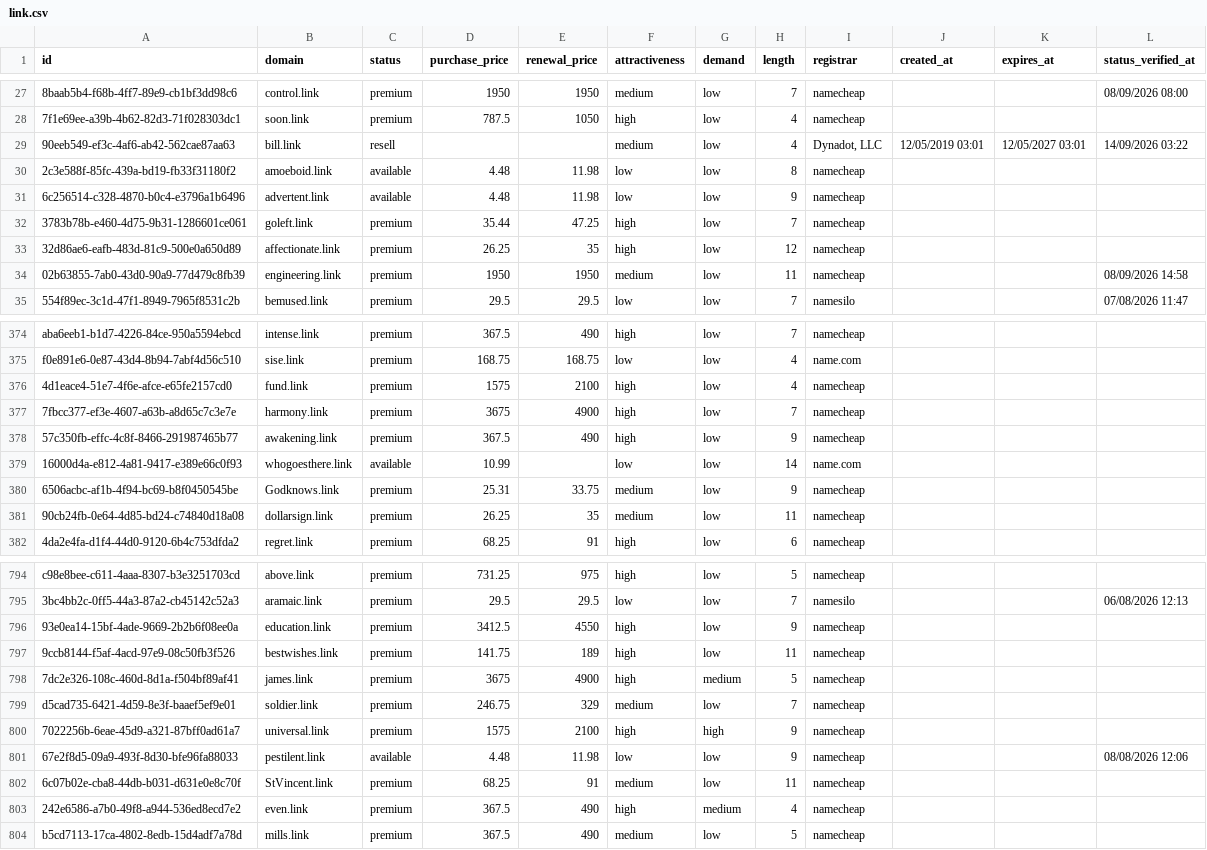
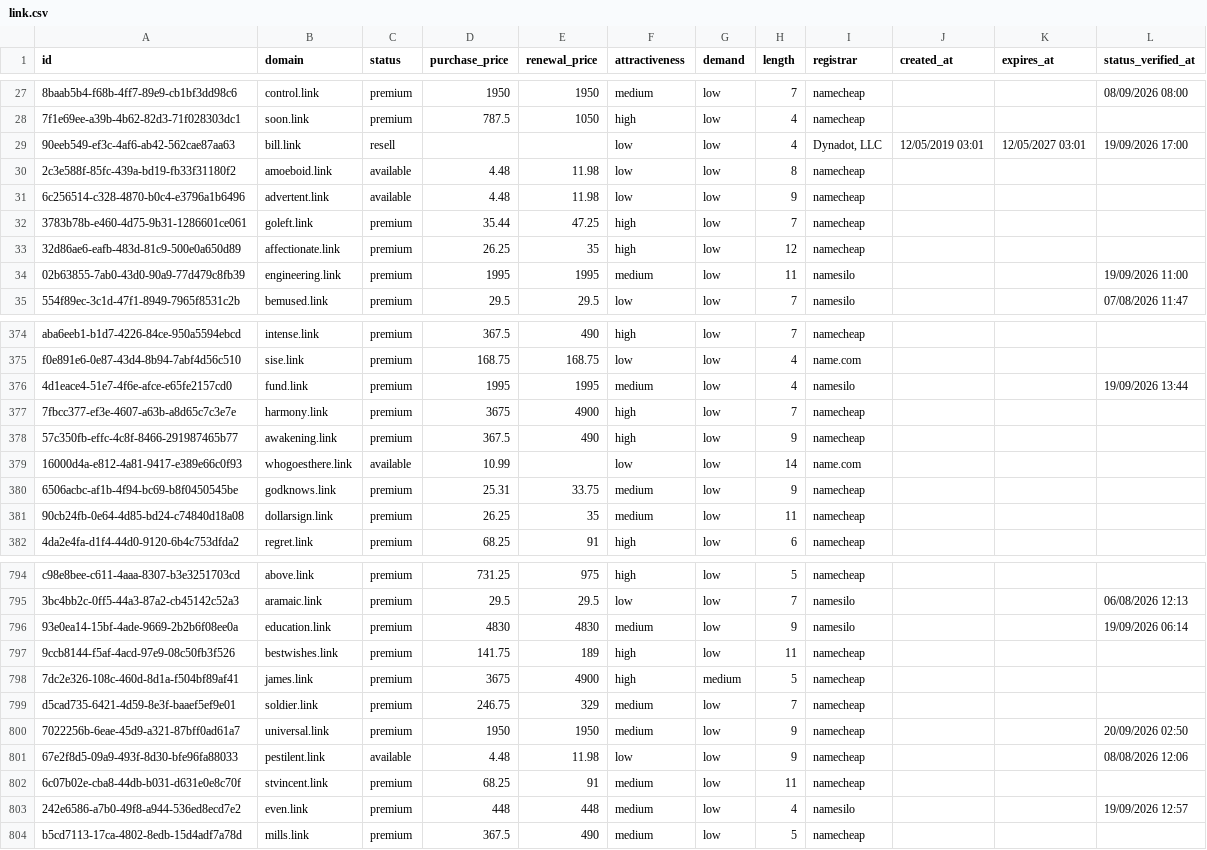
Before and after one commit to UniqueDomains/link-oneword-domains, a CSV file: link.csv, drawn as a sheet; only a part is shown, gaps mark what is left out; the diff covers the shown part only; the diff names each change by its address in the sheet, - before the commit and + after, or states it on an @@ line.

Commit message:
Domains update

```diff
--- a/link.csv
+++ b/link.csv
-F29 (attractiveness): medium
+F29 (attractiveness): low
-L29 (status_verified_at): 14/09/2026 03:22
+L29 (status_verified_at): 19/09/2026 17:00
-D34 (purchase_price): 1950
+D34 (purchase_price): 1995
-E34 (renewal_price): 1950
+E34 (renewal_price): 1995
-I34 (registrar): namecheap
+I34 (registrar): namesilo
-L34 (status_verified_at): 08/09/2026 14:58
+L34 (status_verified_at): 19/09/2026 11:00
-D376 (purchase_price): 1575
+D376 (purchase_price): 1995
-E376 (renewal_price): 2100
+E376 (renewal_price): 1995
-F376 (attractiveness): high
+F376 (attractiveness): medium
-I376 (registrar): namecheap
+I376 (registrar): namesilo
-L376 (status_verified_at): (empty)
+L376 (status_verified_at): 19/09/2026 13:44
-B380 (domain): Godknows.link
+B380 (domain): godknows.link
-D796 (purchase_price): 3412.5
+D796 (purchase_price): 4830
-E796 (renewal_price): 4550
+E796 (renewal_price): 4830
-F796 (attractiveness): high
+F796 (attractiveness): medium
-I796 (registrar): namecheap
+I796 (registrar): namesilo
-L796 (status_verified_at): (empty)
+L796 (status_verified_at): 19/09/2026 06:14
-D800 (purchase_price): 1575
+D800 (purchase_price): 1950
-E800 (renewal_price): 2100
+E800 (renewal_price): 1950
-F800 (attractiveness): high
+F800 (attractiveness): medium
-G800 (demand): high
+G800 (demand): low
-L800 (status_verified_at): (empty)
+L800 (status_verified_at): 20/09/2026 02:50
-B802 (domain): StVincent.link
+B802 (domain): stvincent.link
-D803 (purchase_price): 367.5
+D803 (purchase_price): 448
-E803 (renewal_price): 490
+E803 (renewal_price): 448
-F803 (attractiveness): high
+F803 (attractiveness): medium
-G803 (demand): medium
+G803 (demand): low
-I803 (registrar): namecheap
+I803 (registrar): namesilo
-L803 (status_verified_at): (empty)
+L803 (status_verified_at): 19/09/2026 12:57
```
Also changed, not shown: 79 edited cells elsewhere in this file, 4 other files.
